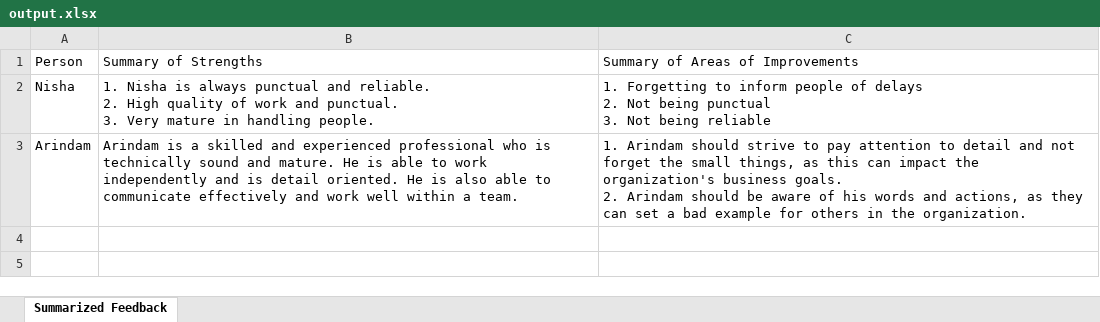
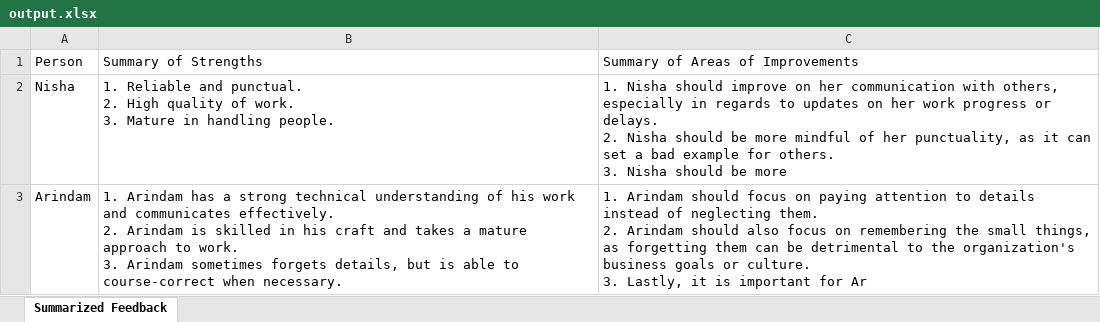
Before and after one commit to ashwinknan/hr-feedback-summary, an Excel workbook: output.xlsx, sheet Summarized Feedback, drawn as a sheet; values as stored, in another font and other column widths than the file's, no borders; ↵ is a line break in a cell; the diff names each change by its address in the sheet, - before the commit and + after, or states it on an @@ line.

```diff
--- a/output.xlsx (sheet Summarized Feedback)
+++ b/output.xlsx (sheet Summarized Feedback)
-B2: 1. Nisha is always punctual and reliable. ↵ 2. High quality of work and punctual. ↵ 3. Very mature in handling…
+B2: 1. Reliable and punctual. ↵ 2. High quality of work. ↵ 3. Mature in handling…
-C2: 1. Forgetting to inform people of delays ↵ 2. Not being punctual ↵ 3. Not being reliable
+C2: 1. Nisha should improve on her communication with others, especially in regards to updates on her work progress or delays. ↵ 2. Nisha should be more mindful of her punctuality, as it can set a bad example for others. ↵ 3. Nisha should be more
-B3: Arindam is a skilled and experienced professional who is technically sound and mature. He is able to work independently and is detail oriented. He is also able to communicate effectively and work well within a team.
+B3: 1. Arindam has a strong technical understanding of his work and communicates effectively. ↵ 2. Arindam is skilled in his craft and takes a mature approach to work. ↵ 3. Arindam sometimes forgets details, but is able to course-correct when necessary.
-C3: …Arindam should strive to pay attention to detail and not forget the small things, as this can impact the organization's business goals. ↵ 2. Arindam should be aware of his words and actions, as they can set a bad example for others in the organization.
+C3: …Arindam should focus on paying attention to details instead of neglecting them. ↵ 2. Arindam should also focus on remembering the small things, as forgetting them can be detrimental to the organization's business goals or culture. ↵ 3. Lastly, it is important for Ar
```
Also changed, not shown: 1 other file.
